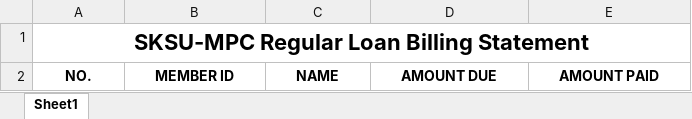
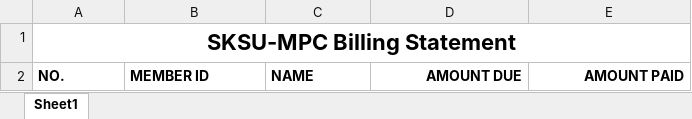
Before and after one commit to oxytoxin/sksumpc, an Excel workbook: storage/templates/billing_template.xlsx, sheet Sheet1, drawn as a sheet; values as stored, in another font and other column widths than the file's, no borders; the diff names each change by its address in the sheet, - before the commit and + after, or states it on an @@ line.

```diff
--- a/storage/templates/billing_template.xlsx (sheet Sheet1)
+++ b/storage/templates/billing_template.xlsx (sheet Sheet1)
-A1: SKSU-MPC Regular Loan Billing Statement
+A1: SKSU-MPC Billing Statement
-A2:C2 alignment: center
+A2:C2 alignment: left
-D2:E2 alignment: center
+D2:E2 alignment: right
```
Also changed, not shown: 6 other files.
